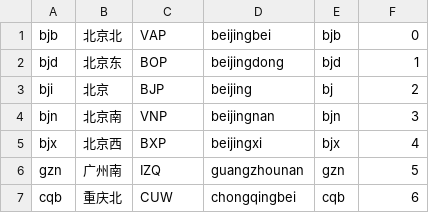
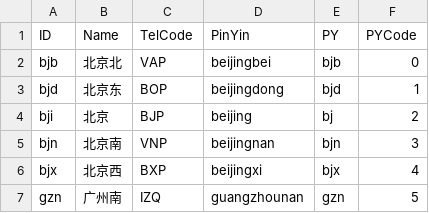
Before and after one commit to LoveCany/train-schedule-parser, a CSV file: out/station.csv, drawn as a sheet; only a part is shown; the shorter side is filled out with more unchanged rows.

Commit message:
beautify output station list
add a head for the csv form

```diff
--- a/out/station.csv
+++ b/out/station.csv
@@ -1 +1,2 @@
+ID,Name,TelCode,PinYin,PY,PYCode
 bjb,北京北,VAP,beijingbei,bjb,0
```
Also changed, not shown: 2 other files.
